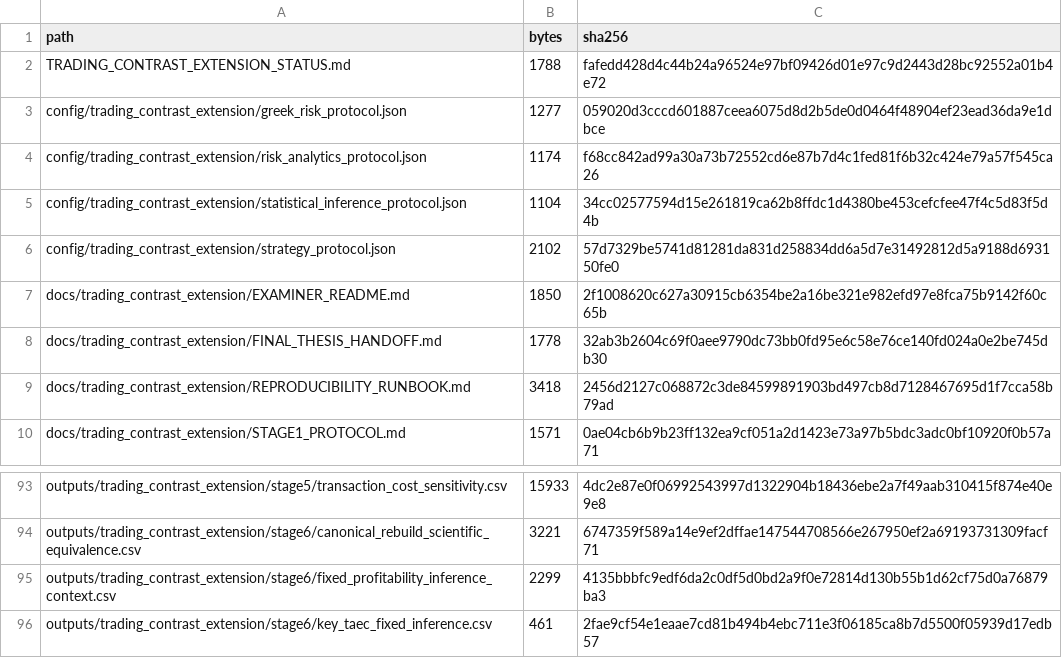
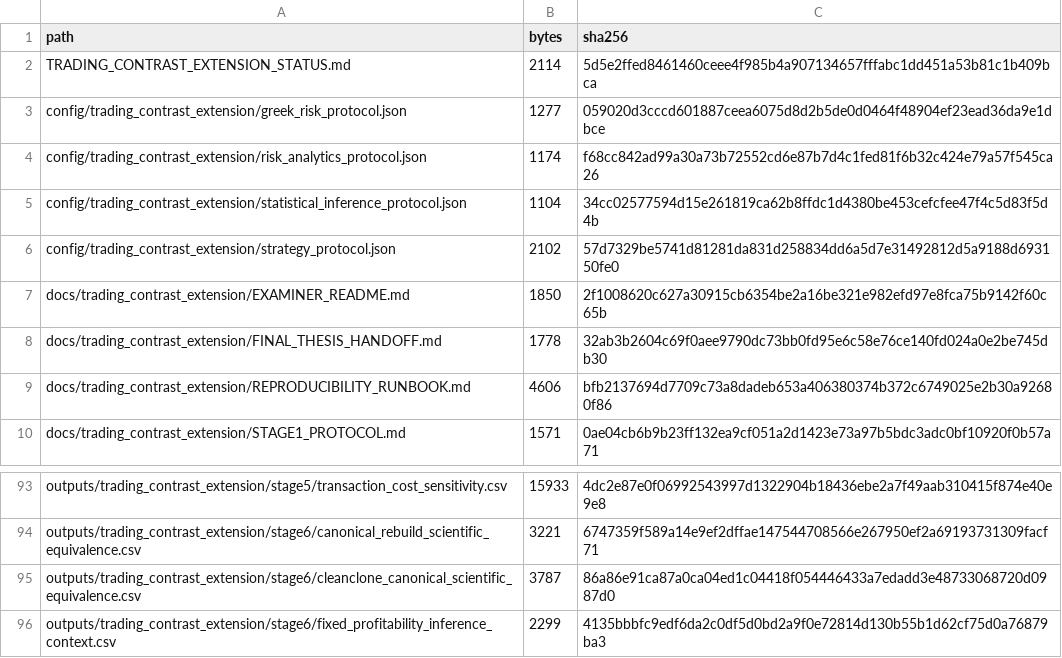
Before and after one commit to DeepIntoStreams/2026MScWeatherForecastingPolymarket, a CSV file: outputs/trading_contrast_extension/release/final_extension_manifest.csv, drawn as a sheet; only a part is shown, gaps mark what is left out; the shorter side is filled out with more unchanged rows.

Commit message:
Canonicalize extension outputs from independent clean clones

```diff
--- a/outputs/trading_contrast_extension/release/final_extension_manifest.csv
+++ b/outputs/trading_contrast_extension/release/final_extension_manifest.csv
@@ -1,3 +1,3 @@
 path,bytes,sha256
-TRADING_CONTRAST_EXTENSION_STATUS.md,1788,fafedd428d4c44b24a96524e97bf09426d01e97c9d2443d28bc92552a01b4e72
+TRADING_CONTRAST_EXTENSION_STATUS.md,2114,5d5e2ffed8461460ceee4f985b4a907134657fffabc1dd451a53b81c1b409bca
 config/trading_contrast_extension/greek_risk_protocol.json,1277,059020d3cccd601887ceea6075d8d2b5de0d0464f48904ef23ead36da9e1dbce
@@ -8,3 +8,3 @@ docs/trading_contrast_extension/EXAMINER_README.md,1850,2f1008620c627a30915cb635
 docs/trading_contrast_extension/FINAL_THESIS_HANDOFF.md,1778,32ab3b2604c69f0aee9790dc73bb0fd95e6c58e76ce140fd024a0e2be745db30
-docs/trading_contrast_extension/REPRODUCIBILITY_RUNBOOK.md,3418,2456d2127c068872c3de84599891903bd497cb8d7128467695d1f7cca58b79ad
+docs/trading_contrast_extension/REPRODUCIBILITY_RUNBOOK.md,4606,bfb2137694d7709c73a8dadeb653a406380374b372c6749025e2b30a92680f86
 docs/trading_contrast_extension/STAGE1_PROTOCOL.md,1571,0ae04cb6b9b23ff132ea9cf051a2d1423e73a97b5bdc3adc0bf10920f0b57a71
@@ -94,2 +94,3 @@ outputs/trading_contrast_extension/stage5/transaction_cost_sensitivity.csv,15933
 outputs/trading_contrast_extension/stage6/canonical_rebuild_scientific_equivalence.csv,3221,6747359f589a14e9ef2dffae147544708566e267950ef2a69193731309facf71
+outputs/trading_contrast_extension/stage6/cleanclone_canonical_scientific_equivalence.csv,3787,86a86e91ca87a0ca04ed1c04418f054446433a7edadd3e48733068720d0987d0
 outputs/trading_contrast_extension/stage6/fixed_profitability_inference_context.csv,2299,4135bbbfc9edf6da2c0df5d0bd2a9f0e72814d130b55b1d62cf75d0a76879ba3
```
Also changed, not shown: 5 other files.
